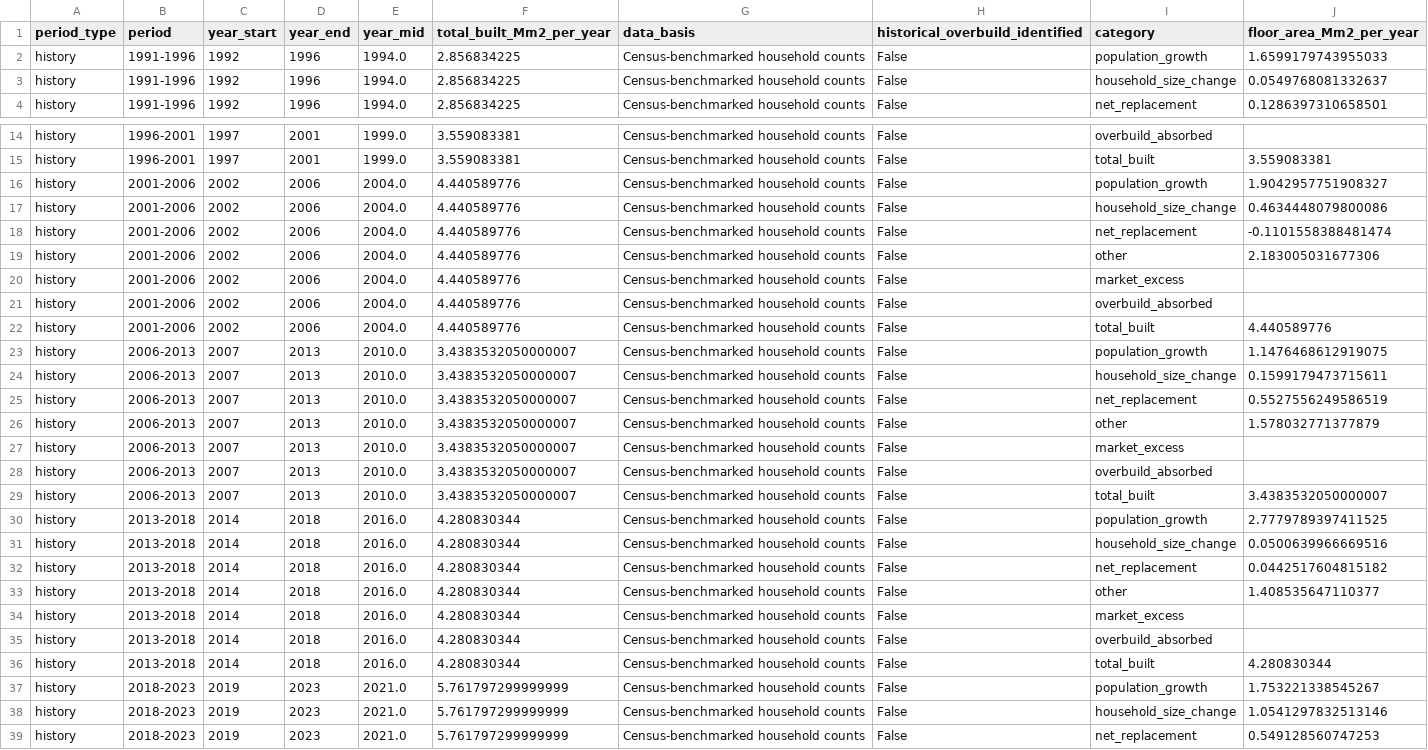
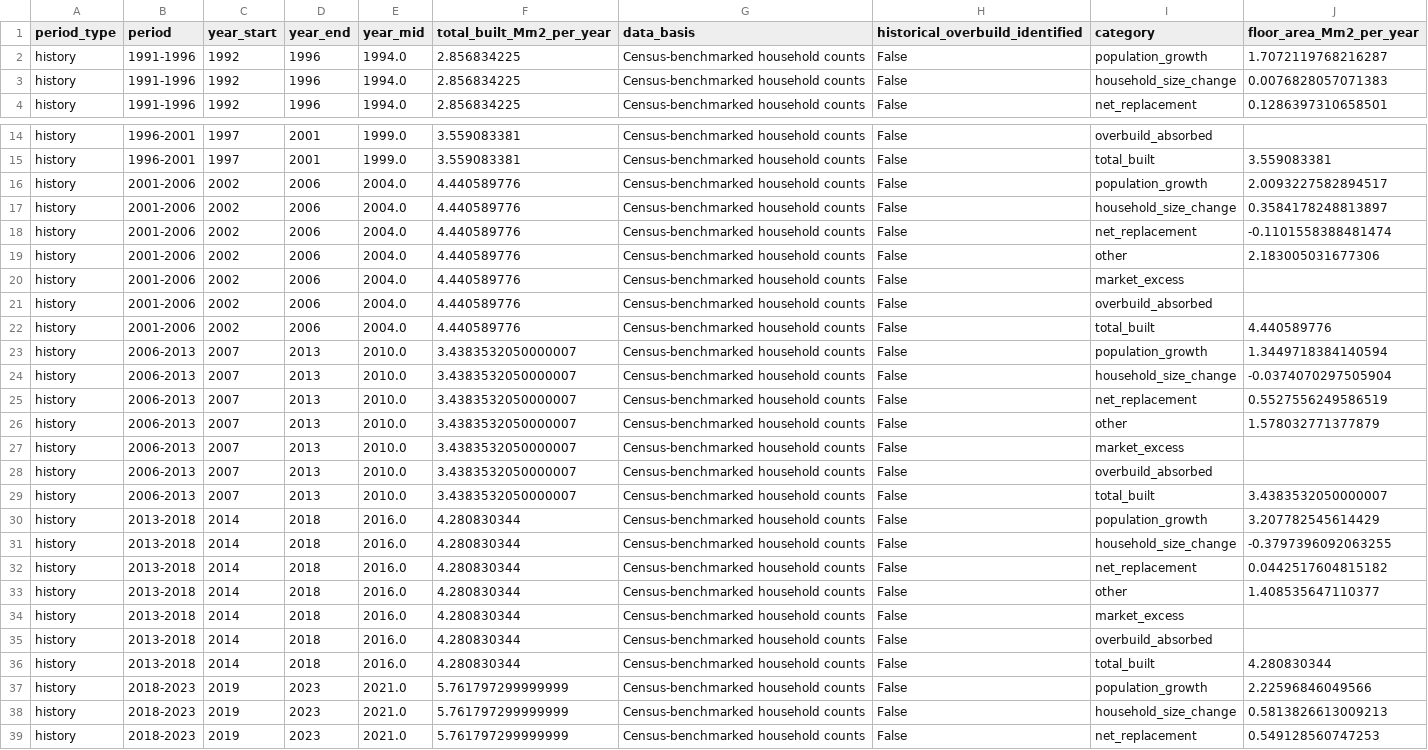
Before and after one commit to GerasimosChristoforatos/Pathway-Paper, a CSV file: outputs/data/diagnostics/market_balance_history_projection.csv, drawn as a sheet; only a part is shown, gaps mark what is left out; the diff covers the shown part only.

```diff
--- a/outputs/data/diagnostics/market_balance_history_projection.csv
+++ b/outputs/data/diagnostics/market_balance_history_projection.csv
@@ -1,4 +1,4 @@
 period_type,period,year_start,year_end,year_mid,total_built_Mm2_per_year,data_basis,historical_overbuild_identified,category,floor_area_Mm2_per_year
-history,1991-1996,1992,1996,1994.0,2.856834225,Census-benchmarked household counts,False,population_growth,1.6599179743955033
-history,1991-1996,1992,1996,1994.0,2.856834225,Census-benchmarked household counts,False,household_size_change,0.0549768081332637
+history,1991-1996,1992,1996,1994.0,2.856834225,Census-benchmarked household counts,False,population_growth,1.7072119768216287
+history,1991-1996,1992,1996,1994.0,2.856834225,Census-benchmarked household counts,False,household_size_change,0.0076828057071383
 history,1991-1996,1992,1996,1994.0,2.856834225,Census-benchmarked household counts,False,net_replacement,0.1286397310658501
@@ -15,4 +15,4 @@ history,1996-2001,1997,2001,1999.0,3.559083381,Census-benchmarked household coun
 history,1996-2001,1997,2001,1999.0,3.559083381,Census-benchmarked household counts,False,total_built,3.559083381
-history,2001-2006,2002,2006,2004.0,4.440589776,Census-benchmarked household counts,False,population_growth,1.9042957751908327
-history,2001-2006,2002,2006,2004.0,4.440589776,Census-benchmarked household counts,False,household_size_change,0.4634448079800086
+history,2001-2006,2002,2006,2004.0,4.440589776,Census-benchmarked household counts,False,population_growth,2.0093227582894517
+history,2001-2006,2002,2006,2004.0,4.440589776,Census-benchmarked household counts,False,household_size_change,0.3584178248813897
 history,2001-2006,2002,2006,2004.0,4.440589776,Census-benchmarked household counts,False,net_replacement,-0.1101558388481474
@@ -22,4 +22,4 @@ history,2001-2006,2002,2006,2004.0,4.440589776,Census-benchmarked household coun
 history,2001-2006,2002,2006,2004.0,4.440589776,Census-benchmarked household counts,False,total_built,4.440589776
-history,2006-2013,2007,2013,2010.0,3.4383532050000007,Census-benchmarked household counts,False,population_growth,1.1476468612919075
-history,2006-2013,2007,2013,2010.0,3.4383532050000007,Census-benchmarked household counts,False,household_size_change,0.1599179473715611
+history,2006-2013,2007,2013,2010.0,3.4383532050000007,Census-benchmarked household counts,False,population_growth,1.3449718384140594
+history,2006-2013,2007,2013,2010.0,3.4383532050000007,Census-benchmarked household counts,False,household_size_change,-0.0374070297505904
 history,2006-2013,2007,2013,2010.0,3.4383532050000007,Census-benchmarked household counts,False,net_replacement,0.5527556249586519
@@ -29,4 +29,4 @@ history,2006-2013,2007,2013,2010.0,3.4383532050000007,Census-benchmarked househo
 history,2006-2013,2007,2013,2010.0,3.4383532050000007,Census-benchmarked household counts,False,total_built,3.4383532050000007
-history,2013-2018,2014,2018,2016.0,4.280830344,Census-benchmarked household counts,False,population_growth,2.7779789397411525
-history,2013-2018,2014,2018,2016.0,4.280830344,Census-benchmarked household counts,False,household_size_change,0.0500639966669516
+history,2013-2018,2014,2018,2016.0,4.280830344,Census-benchmarked household counts,False,population_growth,3.207782545614429
+history,2013-2018,2014,2018,2016.0,4.280830344,Census-benchmarked household counts,False,household_size_change,-0.3797396092063255
 history,2013-2018,2014,2018,2016.0,4.280830344,Census-benchmarked household counts,False,net_replacement,0.0442517604815182
@@ -36,4 +36,4 @@ history,2013-2018,2014,2018,2016.0,4.280830344,Census-benchmarked household coun
 history,2013-2018,2014,2018,2016.0,4.280830344,Census-benchmarked household counts,False,total_built,4.280830344
-history,2018-2023,2019,2023,2021.0,5.761797299999999,Census-benchmarked household counts,False,population_growth,1.753221338545267
-history,2018-2023,2019,2023,2021.0,5.761797299999999,Census-benchmarked household counts,False,household_size_change,1.0541297832513146
+history,2018-2023,2019,2023,2021.0,5.761797299999999,Census-benchmarked household counts,False,population_growth,2.22596846049566
+history,2018-2023,2019,2023,2021.0,5.761797299999999,Census-benchmarked household counts,False,household_size_change,0.5813826613009213
 history,2018-2023,2019,2023,2021.0,5.761797299999999,Census-benchmarked household counts,False,net_replacement,0.549128560747253
```
Also changed, not shown: 18 edited cells elsewhere in this file, outputs/data/diagnostics/lag_comparison_annual.csv, outputs/data/pathways/bands.csv, 13 other files.
